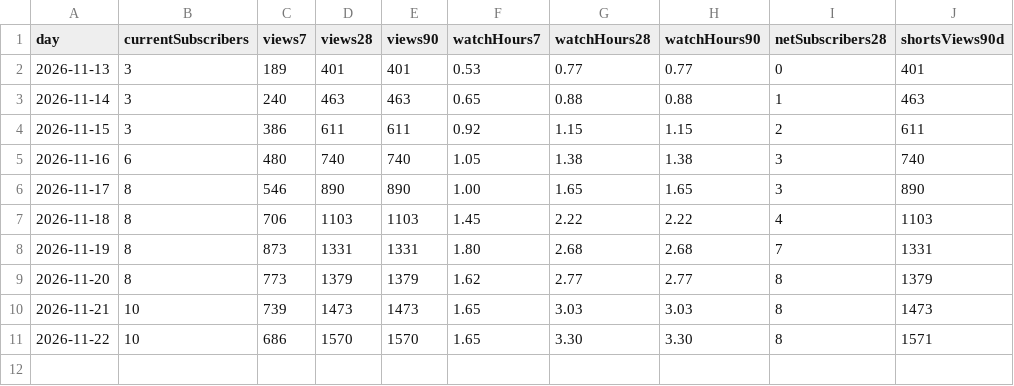
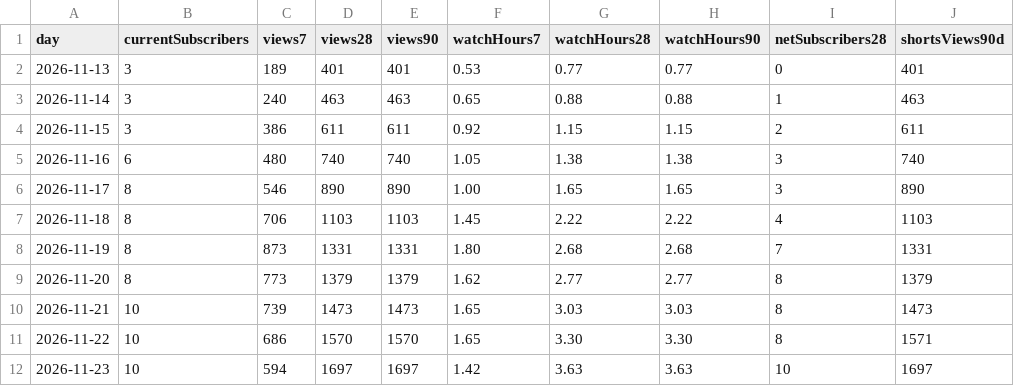
Before and after one commit to Winplaybox/daily-devotional-shorts, a CSV file: snapshots.csv, drawn as a sheet; the diff names each change by its address in the sheet, - before the commit and + after, or states it on an @@ line.

```diff
--- a/snapshots.csv
+++ b/snapshots.csv
+row 12: 2026-11-23 | 10 | 594 | 1697 | 1697 | 1.42 | 3.63 | 3.63 | 10 | 1697
```
Also changed, not shown: daily.csv.
